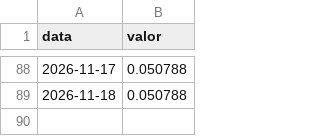
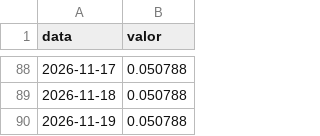
Before and after one commit to guxta-lima/indicadores-bcb, a CSV file: dados/cdi.csv, drawn as a sheet; only a part is shown, gaps mark what is left out; the diff names each change by its address in the sheet, - before the commit and + after, or states it on an @@ line.

Commit message:
dados: indicadores de 2026-11-21

```diff
--- a/dados/cdi.csv
+++ b/dados/cdi.csv
+row 90: 2026-11-19 | 0.050788
```
Also changed, not shown: dados/selic.csv, 2 other files.
